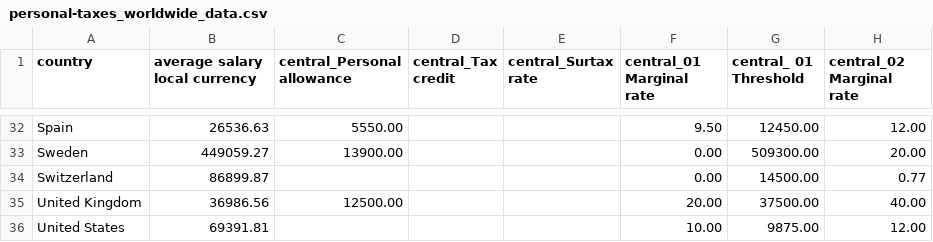
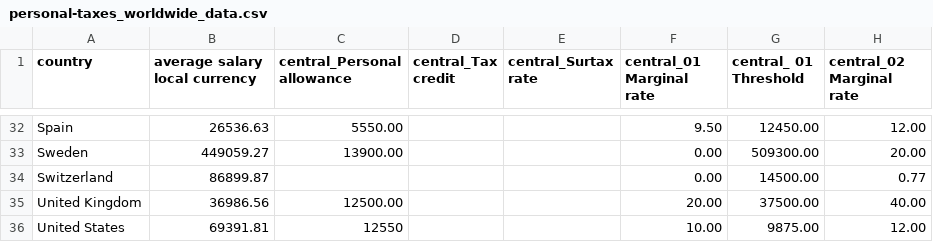
Before and after one commit to DanNeidle/Mini-budget---comparison-of-UK-tax-on-high-wages-with-OECD, a CSV file: personal-taxes_worldwide_data.csv, drawn as a sheet; only a part is shown, gaps mark what is left out; the diff names each change by its address in the sheet, - before the commit and + after, or states it on an @@ line.

Commit message:
Fix US income tax parameter (standard deduction for personal tax allowance)

```diff
--- a/personal-taxes_worldwide_data.csv
+++ b/personal-taxes_worldwide_data.csv
-C36 (central_Personal allowance): (empty)
+C36 (central_Personal allowance): 12550
```
